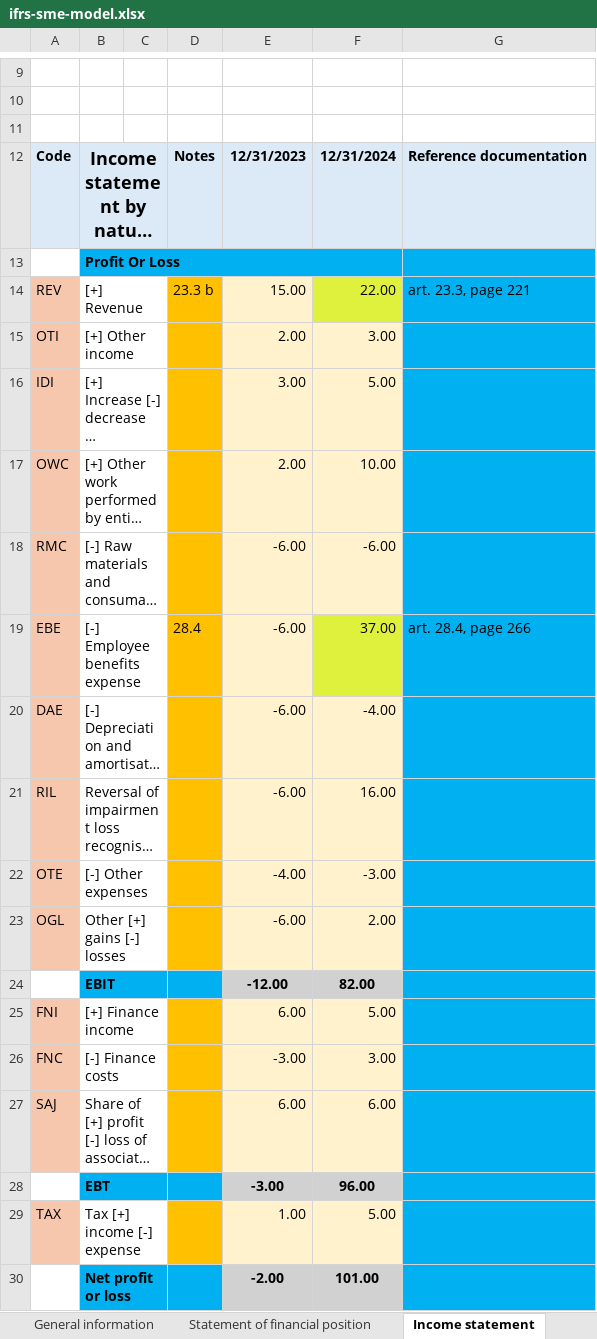
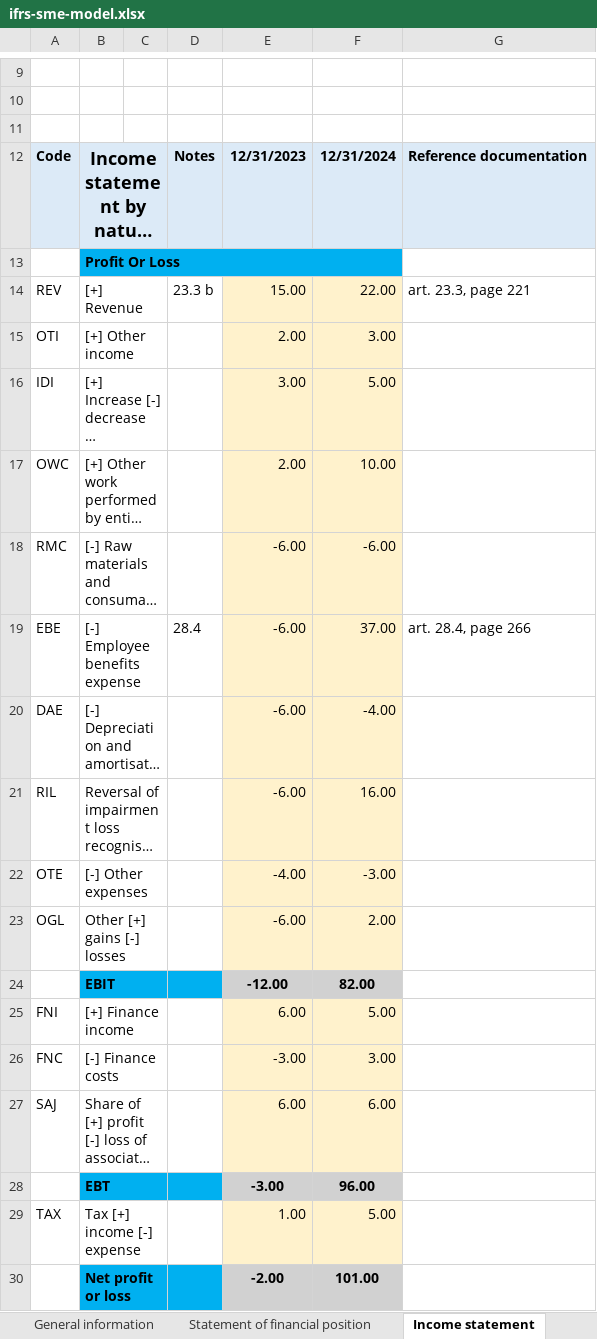
Before and after one commit to BananaAccounting/IFRS, an Excel workbook: ifrs-sme-model.xlsx, sheet Income statement, drawn as a sheet; only a part is shown, gaps mark what is left out; long unchanged cells end in …; values as stored, in another font and other column widths than the file's, no borders; the diff names each change by its address in the sheet, - before the commit and + after, or states it on an @@ line.

```diff
--- a/ifrs-sme-model.xlsx (sheet Income statement)
+++ b/ifrs-sme-model.xlsx (sheet Income statement)
-G13:G30 fill: #00B0F0
+G13:G30 fill: none
-A14:A23 fill: #F6C6AD
+A14:A23 fill: none
-D14:D23 fill: #FFC000
+D14:D23 fill: none
-F14 fill: #E0F13D
+F14 fill: #FFF2CC
-F19 fill: #E0F13D
+F19 fill: #FFF2CC
-A25:A27 fill: #F6C6AD
+A25:A27 fill: none
-D25:D27 fill: #FFC000
+D25:D27 fill: none
-A29 fill: #F6C6AD
+A29 fill: none
-D29 fill: #FFC000
+D29 fill: none
```
Also changed, not shown: sheet Statement of financial position, sheet Cash flow statement - indirect, sheet Statement of changes in equity, sheet Statement of financial detailed, ifrs-sme-model_with_hyperlink.xlsx, 2 other files.
